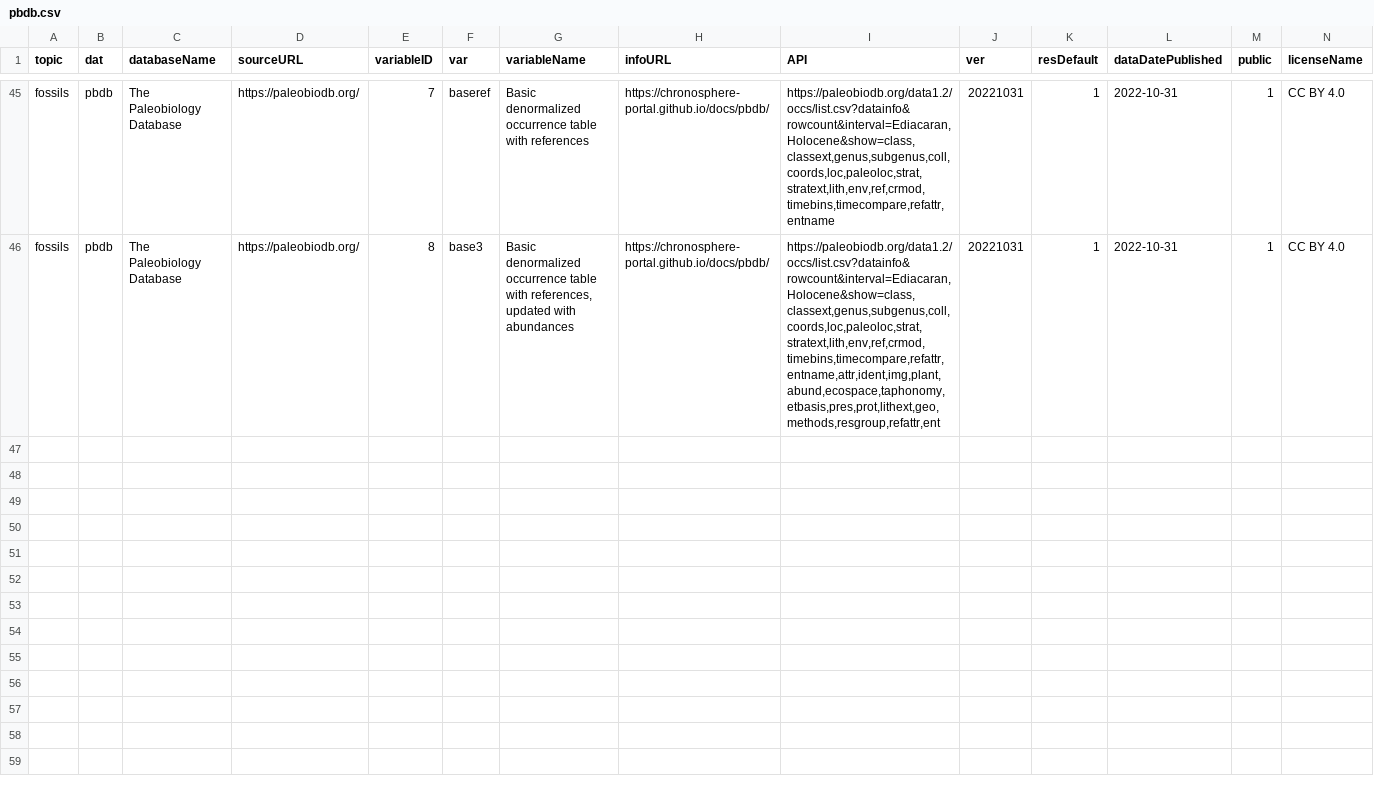
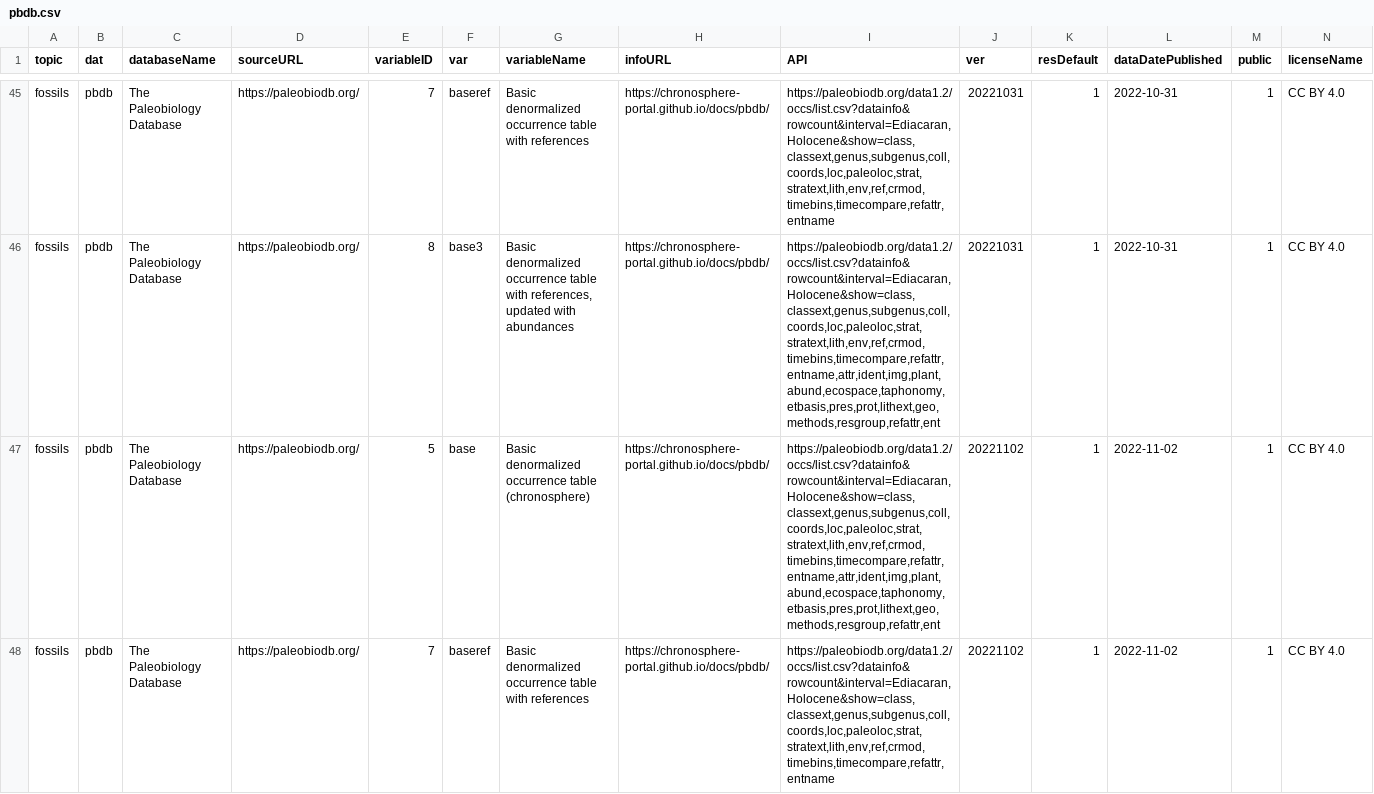
Before and after one commit to adamkocsis/chronos_dev, a CSV file: users/public/R/pbdb.csv, drawn as a sheet; only a part is shown, gaps mark what is left out; rows hold the shown columns only; the diff covers the shown part only; the diff names each change by its address in the sheet, - before the commit and + after, or states it on an @@ line.

Commit message:
Update to version 20221102_b17

```diff
--- a/users/public/R/pbdb.csv
+++ b/users/public/R/pbdb.csv
+row 47: fossils | pbdb | The Paleobiology Database | https://paleobiodb.org/ | 5 | base | Basic denormalized occurrence table (chronosphere) | https://chronosphere-portal.github.io/docs/pbdb/ | https://paleobiodb.org/data1.2/occs/list.csv?datainfo&rowcount&interval=Ediacaran,Holocene&show=class,classext,genus,subgenus,coll,coords,loc,paleoloc,strat,stratext,lith,env,ref,crmod,timebins,timecompare,refattr,entname,attr,ident,img,plant,abund,ecospace,taphonomy,etbasis,pres,prot,lithext,geo,methods,resgroup,refattr,ent | 20221102 | 1 | 2022-11-02 | 1 | CC BY 4.0
+row 48: fossils | pbdb | The Paleobiology Database | https://paleobiodb.org/ | 7 | baseref | Basic denormalized occurrence table with references | https://chronosphere-portal.github.io/docs/pbdb/ | https://paleobiodb.org/data1.2/occs/list.csv?datainfo&rowcount&interval=Ediacaran,Holocene&show=class,classext,genus,subgenus,coll,coords,loc,paleoloc,strat,stratext,lith,env,ref,crmod,timebins,timecompare,refattr,entname | 20221102 | 1 | 2022-11-02 | 1 | CC BY 4.0
```
Also changed, not shown: 1 added row elsewhere in this file, users/public/R/subguide.csv, users/public/R/submaster.csv, 2 other files.
